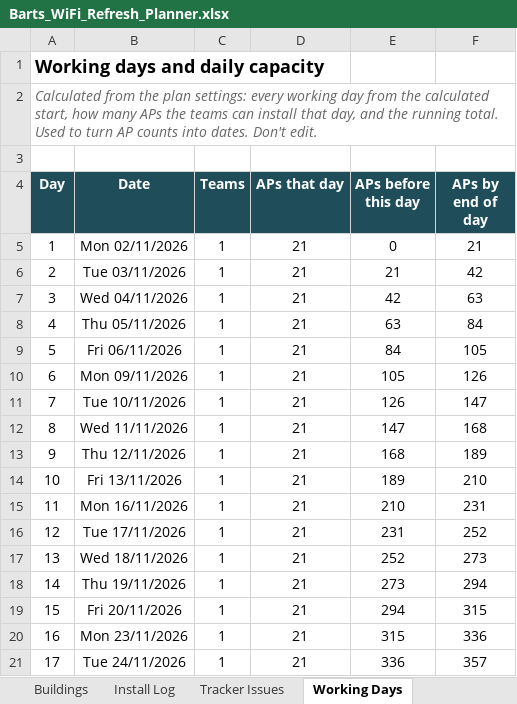
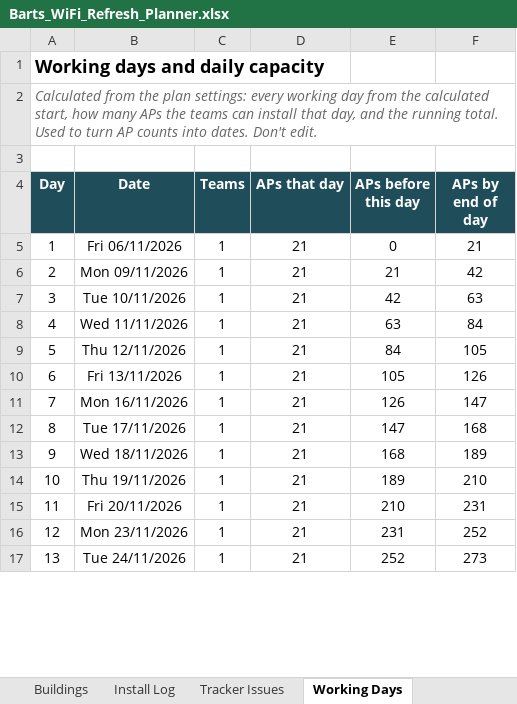
Before and after one commit to BartsHealth/ICT-Programme-Dashboard, an Excel workbook: Barts_WiFi_Refresh_Planner.xlsx, sheet Working Days, drawn as a sheet; only a part is shown; values as stored, in another font and other column widths than the file's, no borders; removed rows and columns are numbered as before the commit, all else as after; the diff covers the shown part only; the diff names each change by its address in the sheet, - before the commit and + after, or states it on an @@ line.

Commit message:
Add files via upload

```diff
--- a/Barts_WiFi_Refresh_Planner.xlsx (sheet Working Days)
+++ b/Barts_WiFi_Refresh_Planner.xlsx (sheet Working Days)
-row 5: 1 | Mon 02/11/2026 | 1 | 21 | 0 | 21
-row 6: 2 | Tue 03/11/2026 | 1 | 21 | 21 | 42
-row 7: 3 | Wed 04/11/2026 | 1 | 21 | 42 | 63
-row 8: 4 | Thu 05/11/2026 | 1 | 21 | 63 | 84
@@ column A (Day) renumbered between rows 5 and 400 @@
-E5 (APs before this day): 84
+E5 (APs before this day): 0
-F5 (APs by end of day): 105
+F5 (APs by end of day): 21
-E6 (APs before this day): 105
+E6 (APs before this day): 21
-F6 (APs by end of day): 126
+F6 (APs by end of day): 42
-E7 (APs before this day): 126
+E7 (APs before this day): 42
-F7 (APs by end of day): 147
+F7 (APs by end of day): 63
-E8 (APs before this day): 147
+E8 (APs before this day): 63
-F8 (APs by end of day): 168
+F8 (APs by end of day): 84
-E9 (APs before this day): 168
+E9 (APs before this day): 84
-F9 (APs by end of day): 189
+F9 (APs by end of day): 105
-E10 (APs before this day): 189
+E10 (APs before this day): 105
-F10 (APs by end of day): 210
+F10 (APs by end of day): 126
-E11 (APs before this day): 210
+E11 (APs before this day): 126
-F11 (APs by end of day): 231
+F11 (APs by end of day): 147
-E12 (APs before this day): 231
+E12 (APs before this day): 147
-F12 (APs by end of day): 252
+F12 (APs by end of day): 168
-E13 (APs before this day): 252
+E13 (APs before this day): 168
-F13 (APs by end of day): 273
+F13 (APs by end of day): 189
-E14 (APs before this day): 273
+E14 (APs before this day): 189
-F14 (APs by end of day): 294
+F14 (APs by end of day): 210
-E15 (APs before this day): 294
+E15 (APs before this day): 210
-F15 (APs by end of day): 315
+F15 (APs by end of day): 231
-E16 (APs before this day): 315
+E16 (APs before this day): 231
-F16 (APs by end of day): 336
+F16 (APs by end of day): 252
-E17 (APs before this day): 336
+E17 (APs before this day): 252
-F17 (APs by end of day): 357
+F17 (APs by end of day): 273
```
Also changed, not shown: 4 added rows and 766 edited cells elsewhere in this sheet, sheet Buildings, sheet Order of Works, sheet Install Log, formulas that keep their value, hidden cells.
